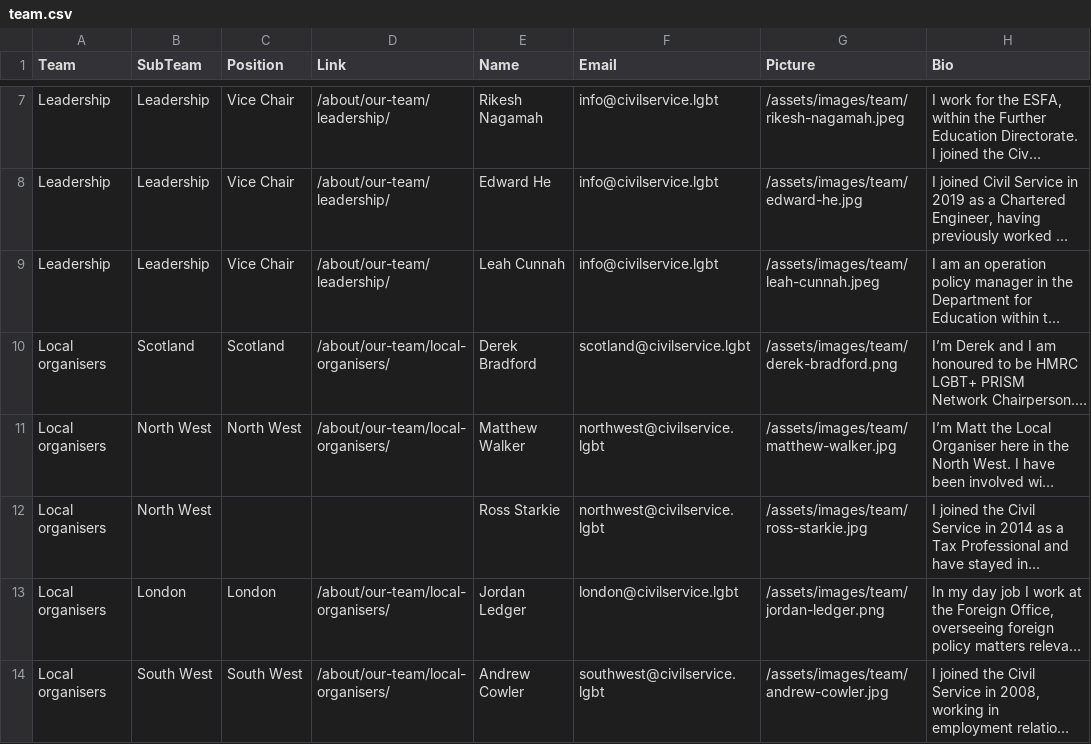
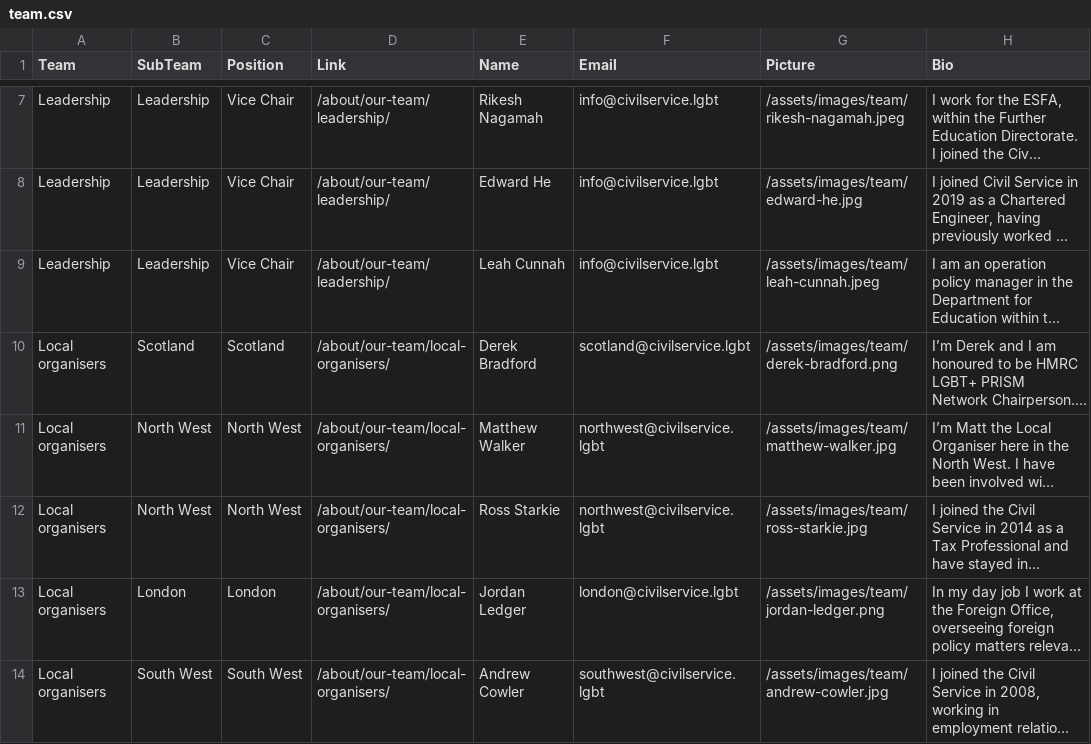
Before and after one commit to civilservicelgbt/civilservicelgbt.github.io, a CSV file: _data/team.csv, drawn as a sheet; only a part is shown, gaps mark what is left out; long unchanged cells end in …; the diff covers the shown part only; the diff names each change by its address in the sheet, - before the commit and + after, or states it on an @@ line.

Commit message:
Update North East leads

```diff
--- a/_data/team.csv
+++ b/_data/team.csv
-C12 (Position): (empty)
+C12 (Position): North West
-D12 (Link): (empty)
+D12 (Link): /about/our-team/local-organisers/
```
Also changed, not shown: 1 added row and 7 edited cells elsewhere in this file.
